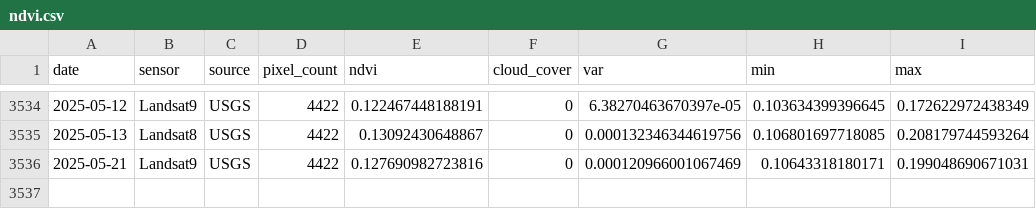
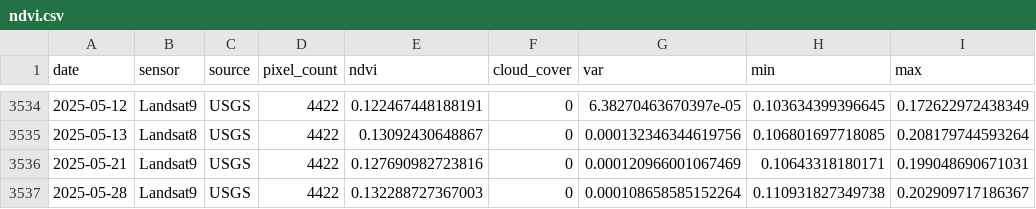
Before and after one commit to weecology/PortalData, a CSV file: NDVI/ndvi.csv, drawn as a sheet; only a part is shown, gaps mark what is left out.

Commit message:
Update data and trigger archive: GitHub Build 1298 [skip ci] [cron]

```diff
--- a/NDVI/ndvi.csv
+++ b/NDVI/ndvi.csv
@@ -3536 +3536,2 @@
 2025-05-21,"Landsat9","USGS",4422,0.127690982723816,0,0.000120966001067469,0.10643318180171,0.199048690671031
+2025-05-28,"Landsat9","USGS",4422,0.132288727367003,0,0.000108658585152264,0.110931827349738,0.202909717186367
```
Also changed, not shown: 3 other files.
